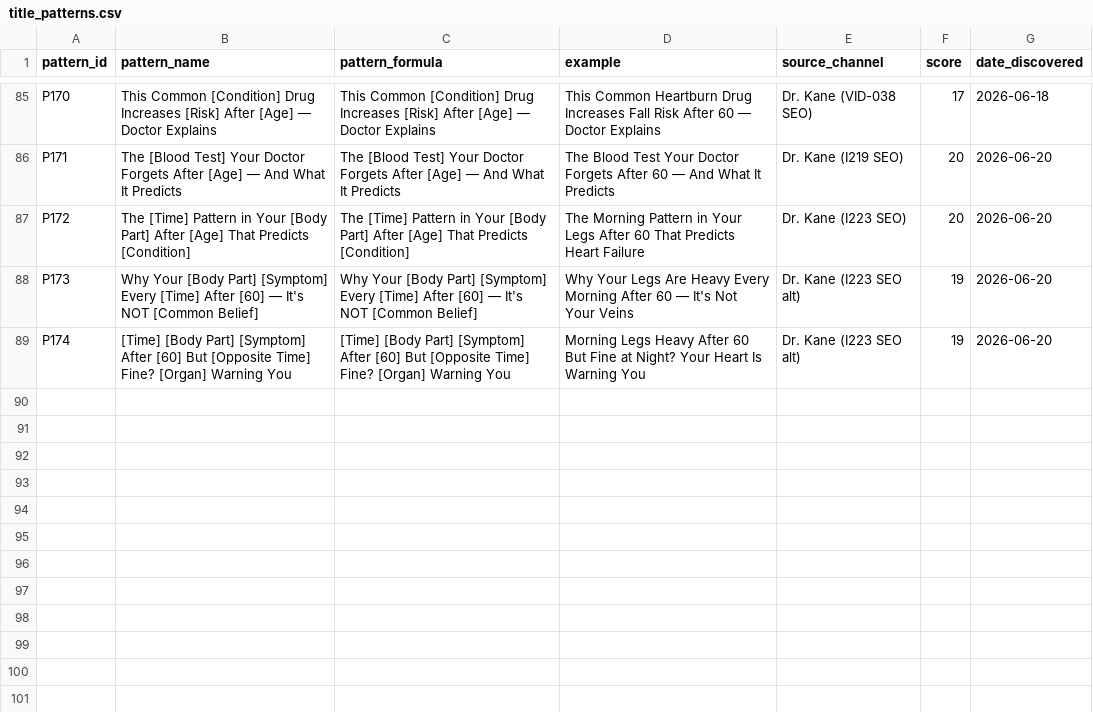
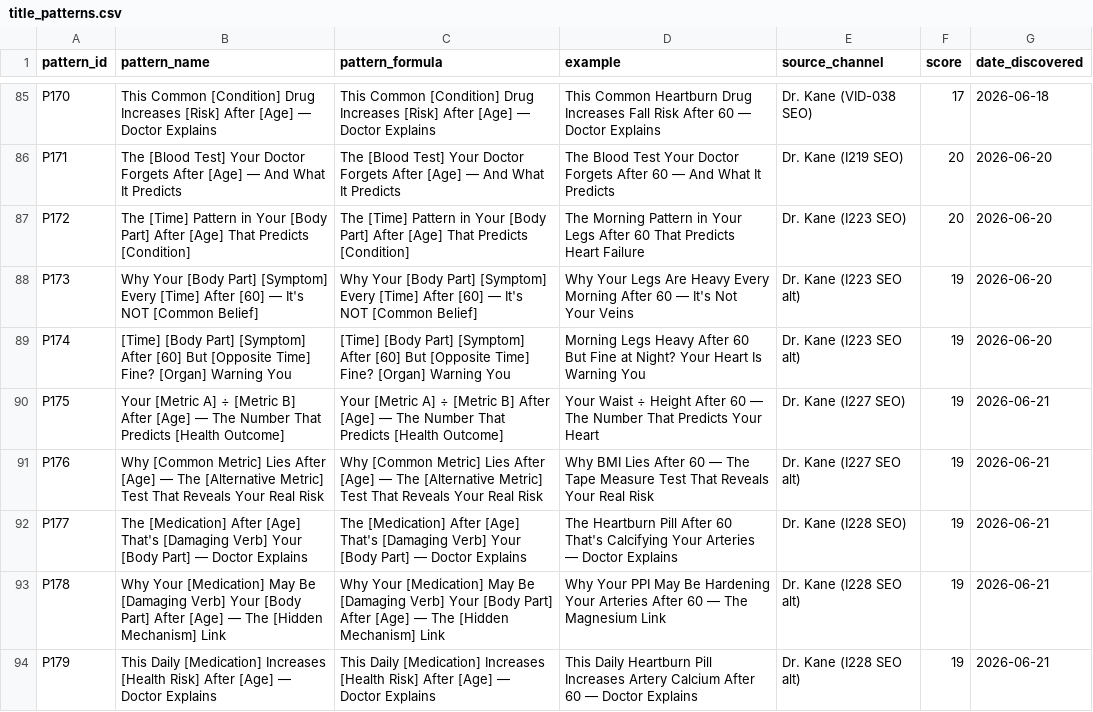
Before and after one commit to tanishkrai07/hermes-youtube-growth-os, a CSV file: memory/title_patterns.csv, drawn as a sheet; only a part is shown, gaps mark what is left out.

```diff
--- a/memory/title_patterns.csv
+++ b/memory/title_patterns.csv
@@ -89 +89,6 @@ P173,"Why Your [Body Part] [Symptom] Every [Time] After [60] — It's NOT [Commo
 P174,"[Time] [Body Part] [Symptom] After [60] But [Opposite Time] Fine? [Organ] Warning You","[Time] [Body Part] [Symptom] After [60] But [Opposite Time] Fine? [Organ] Warning You","Morning Legs Heavy After 60 But Fine at Night? Your Heart Is Warning You",Dr. Kane (I223 SEO alt),19,2026-06-20
+P175,"Your [Metric A] ÷ [Metric B] After [Age] — The Number That Predicts [Health Outcome]","Your [Metric A] ÷ [Metric B] After [Age] — The Number That Predicts [Health Outcome]","Your Waist ÷ Height After 60 — The Number That Predicts Your Heart",Dr. Kane (I227 SEO),19,2026-06-21
+P176,"Why [Common Metric] Lies After [Age] — The [Alternative Metric] Test That Reveals Your Real Risk","Why [Common Metric] Lies After [Age] — The [Alternative Metric] Test That Reveals Your Real Risk","Why BMI Lies After 60 — The Tape Measure Test That Reveals Your Real Risk",Dr. Kane (I227 SEO alt),19,2026-06-21
+P177,"The [Medication] After [Age] That's [Damaging Verb] Your [Body Part] — Doctor Explains","The [Medication] After [Age] That's [Damaging Verb] Your [Body Part] — Doctor Explains","The Heartburn Pill After 60 That's Calcifying Your Arteries — Doctor Explains",Dr. Kane (I228 SEO),19,2026-06-21
+P178,"Why Your [Medication] May Be [Damaging Verb] Your [Body Part] After [Age] — The [Hidden Mechanism] Link","Why Your [Medication] May Be [Damaging Verb] Your [Body Part] After [Age] — The [Hidden Mechanism] Link","Why Your PPI May Be Hardening Your Arteries After 60 — The Magnesium Link",Dr. Kane (I228 SEO alt),19,2026-06-21
+P179,"This Daily [Medication] Increases [Health Risk] After [Age] — Doctor Explains","This Daily [Medication] Increases [Health Risk] After [Age] — Doctor Explains","This Daily Heartburn Pill Increases Artery Calcium After 60 — Doctor Explains",Dr. Kane (I228 SEO alt),19,2026-06-21
```
Also changed, not shown: memory/competitor_watchlist.csv, memory/thumbnail_memory.csv, 12 other files.
